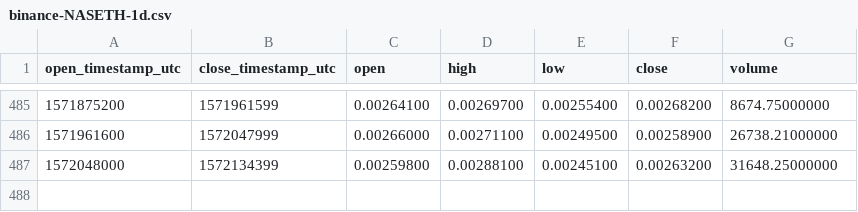
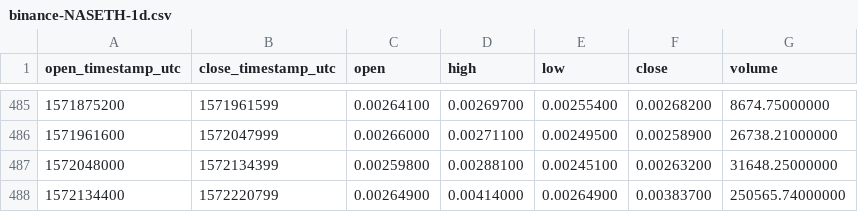
Before and after one commit to cryptobigbro/binance-NASETH, a CSV file: binance-NASETH-1d.csv, drawn as a sheet; only a part is shown, gaps mark what is left out.

```diff
--- a/binance-NASETH-1d.csv
+++ b/binance-NASETH-1d.csv
@@ -487 +487,2 @@ open_timestamp_utc,close_timestamp_utc,open,high,low,close,volume
 1572048000,1572134399,0.00259800,0.00288100,0.00245100,0.00263200,31648.25000000
+1572134400,1572220799,0.00264900,0.00414000,0.00264900,0.00383700,250565.74000000
```
Also changed, not shown: binance-NASETH-1h.csv.
